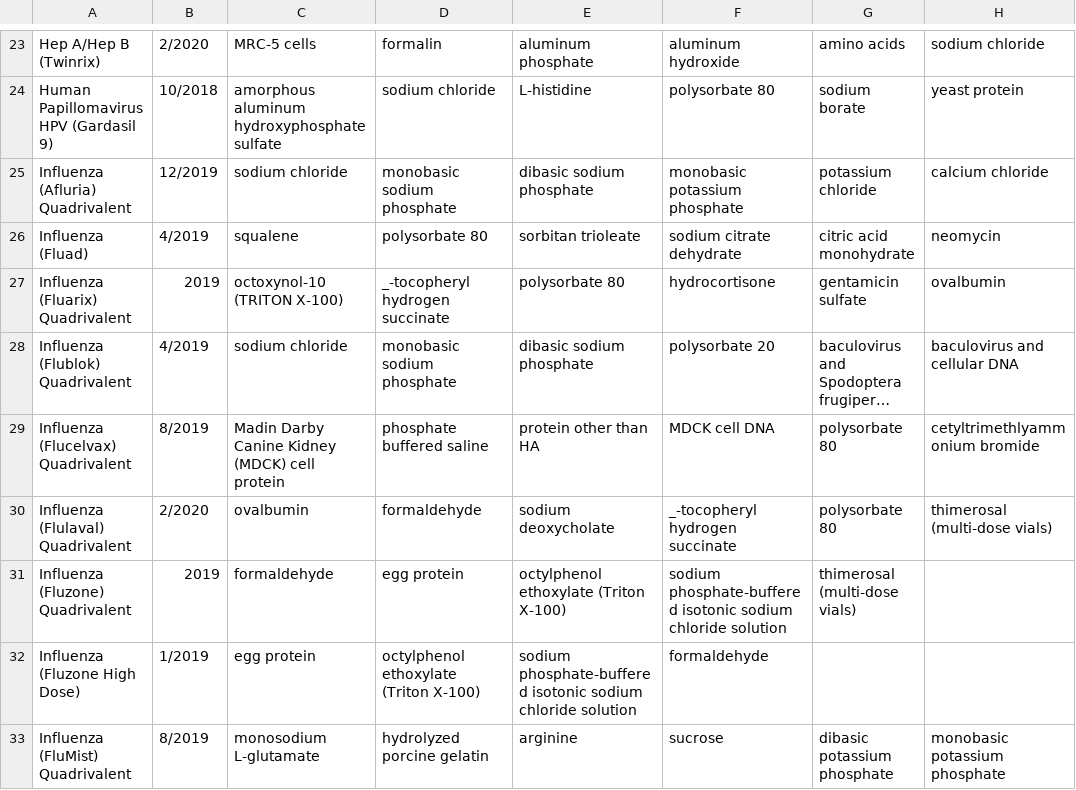
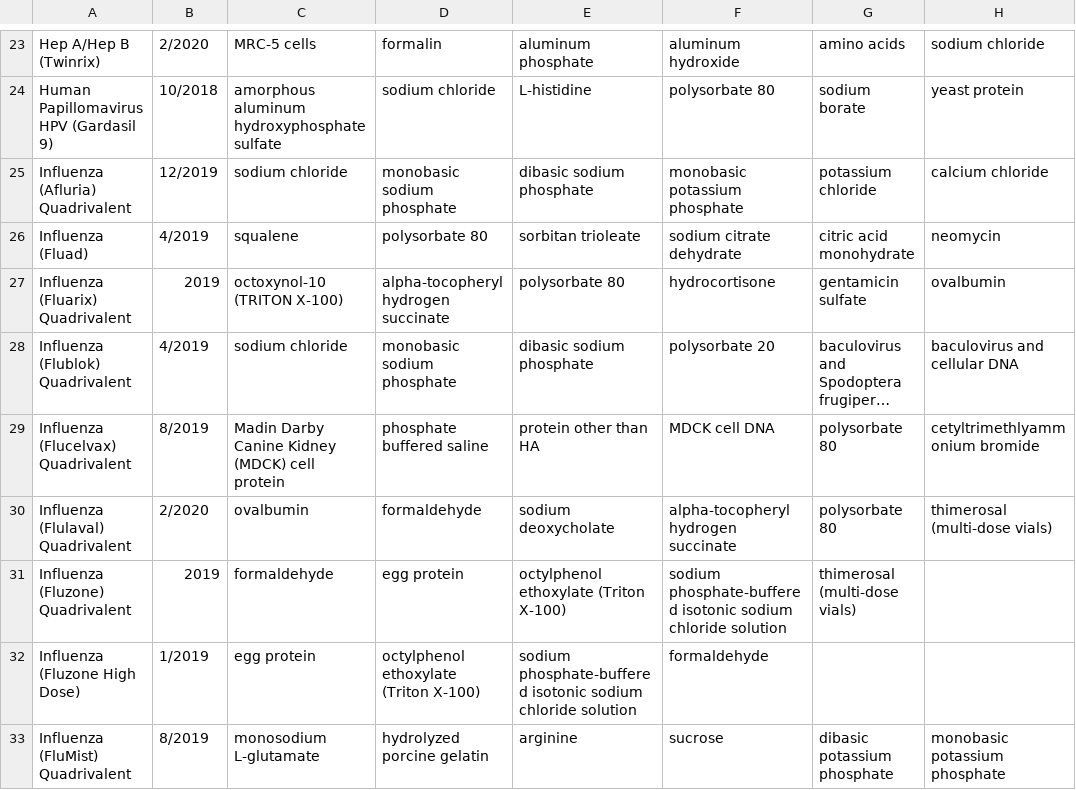
Before and after one commit to mbdoud/VaccineChecker, a CSV file: vaccine_components.csv, drawn as a sheet; only a part is shown, gaps mark what is left out; long unchanged cells end in …; the diff names each change by its address in the sheet, - before the commit and + after, or states it on an @@ line.

Commit message:
alpha-tocopheryl

```diff
--- a/vaccine_components.csv
+++ b/vaccine_components.csv
-D27: _-tocopheryl hydrogen succinate
+D27: alpha-tocopheryl hydrogen succinate
-F30: _-tocopheryl hydrogen succinate
+F30: alpha-tocopheryl hydrogen succinate
```
